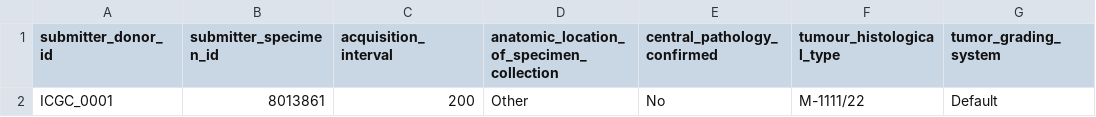
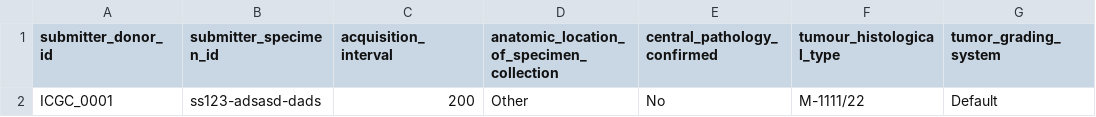
Before and after one commit to icgc-argo/argo-clinical, a TSV file: sampleFiles/specimen.tsv, drawn as a sheet; only a part is shown; the diff names each change by its address in the sheet, - before the commit and + after, or states it on an @@ line.

Commit message:
fix bug that we skipped converting string to integer
in lectern there was a faulty if statement that perevented integer strings
from being converted to correct type

```diff
--- a/sampleFiles/specimen.tsv
+++ b/sampleFiles/specimen.tsv
-B2 (submitter_specimen_id): 8013861
+B2 (submitter_specimen_id): ss123-adsasd-dads
```
Also changed, not shown: sampleFiles/donor.tsv, sampleFiles/sample_registration.short.tsv, 5 other files.
